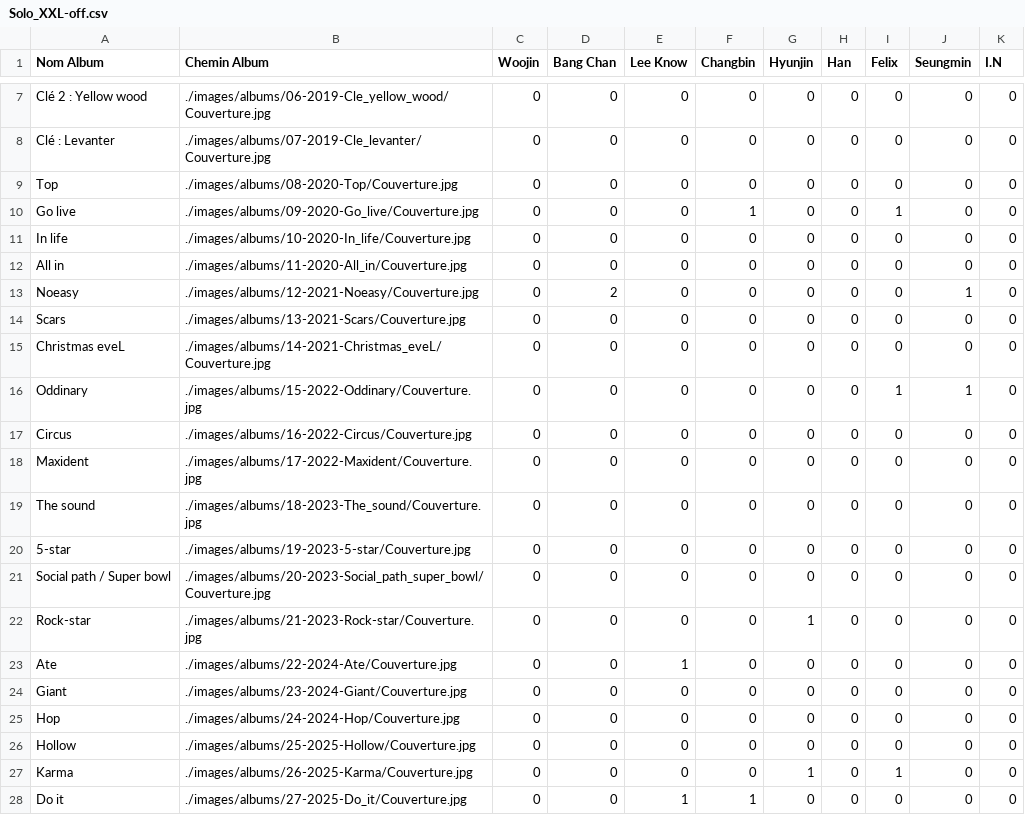
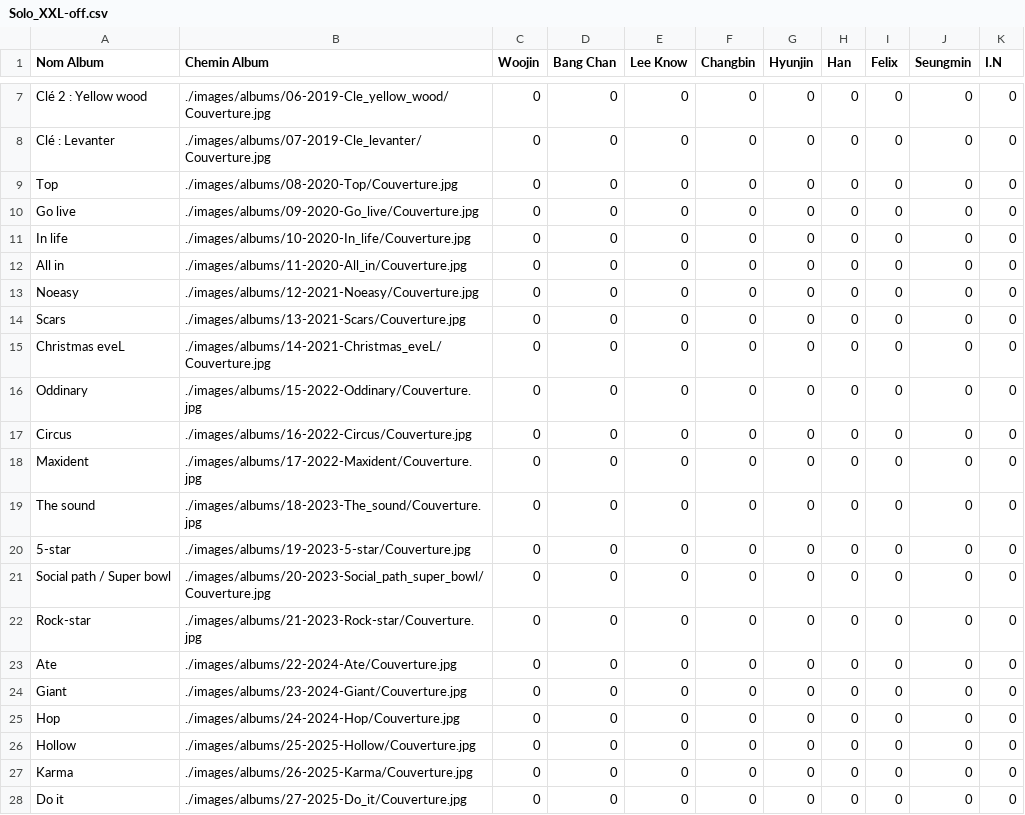
Before and after one commit to Layer09/StrayKids-Album-Collection, a CSV file: PC-csv/Andy/Solo_XXL-off.csv, drawn as a sheet; only a part is shown, gaps mark what is left out.

Commit message:
Update Solo_XXL-off.csv

```diff
--- a/PC-csv/Andy/Solo_XXL-off.csv
+++ b/PC-csv/Andy/Solo_XXL-off.csv
@@ -9,9 +9,9 @@ Clé : Levanter, ./images/albums/07-2019-Cle_levanter/Couverture.jpg, 0, 0, 0, 0
 Top, ./images/albums/08-2020-Top/Couverture.jpg, 0, 0, 0, 0, 0, 0, 0, 0, 0
-Go live, ./images/albums/09-2020-Go_live/Couverture.jpg, 0, 0, 0, 1, 0, 0, 1, 0, 0
+Go live, ./images/albums/09-2020-Go_live/Couverture.jpg, 0, 0, 0, 0, 0, 0, 0, 0, 0
 In life, ./images/albums/10-2020-In_life/Couverture.jpg, 0, 0, 0, 0, 0, 0, 0, 0, 0
 All in, ./images/albums/11-2020-All_in/Couverture.jpg, 0, 0, 0, 0, 0, 0, 0, 0, 0
-Noeasy, ./images/albums/12-2021-Noeasy/Couverture.jpg, 0, 2, 0, 0, 0, 0, 0, 1, 0
+Noeasy, ./images/albums/12-2021-Noeasy/Couverture.jpg, 0, 0, 0, 0, 0, 0, 0, 0, 0
 Scars, ./images/albums/13-2021-Scars/Couverture.jpg, 0, 0, 0, 0, 0, 0, 0, 0, 0
 Christmas eveL, ./images/albums/14-2021-Christmas_eveL/Couverture.jpg, 0, 0, 0, 0, 0, 0, 0, 0, 0
-Oddinary, ./images/albums/15-2022-Oddinary/Couverture.jpg, 0, 0, 0, 0, 0, 0, 1, 1, 0
+Oddinary, ./images/albums/15-2022-Oddinary/Couverture.jpg, 0, 0, 0, 0, 0, 0, 0, 0, 0
 Circus, ./images/albums/16-2022-Circus/Couverture.jpg, 0, 0, 0, 0, 0, 0, 0, 0, 0
@@ -21,4 +21,4 @@ The sound, ./images/albums/18-2023-The_sound/Couverture.jpg, 0, 0, 0, 0, 0, 0, 0
 Social path / Super bowl, ./images/albums/20-2023-Social_path_super_bowl/Couverture.jpg, 0, 0, 0, 0, 0, 0, 0, 0, 0
-Rock-star, ./images/albums/21-2023-Rock-star/Couverture.jpg, 0, 0, 0, 0, 1, 0, 0, 0, 0
-Ate, ./images/albums/22-2024-Ate/Couverture.jpg, 0, 0, 1, 0, 0, 0, 0, 0, 0
+Rock-star, ./images/albums/21-2023-Rock-star/Couverture.jpg, 0, 0, 0, 0, 0, 0, 0, 0, 0
+Ate, ./images/albums/22-2024-Ate/Couverture.jpg, 0, 0, 0, 0, 0, 0, 0, 0, 0
 Giant, ./images/albums/23-2024-Giant/Couverture.jpg, 0, 0, 0, 0, 0, 0, 0, 0, 0
@@ -26,3 +26,3 @@ Hop, ./images/albums/24-2024-Hop/Couverture.jpg, 0, 0, 0, 0, 0, 0, 0, 0, 0
 Hollow, ./images/albums/25-2025-Hollow/Couverture.jpg, 0, 0, 0, 0, 0, 0, 0, 0, 0
-Karma, ./images/albums/26-2025-Karma/Couverture.jpg, 0, 0, 0, 0, 1, 0, 1, 0, 0
-Do it, ./images/albums/27-2025-Do_it/Couverture.jpg, 0, 0, 1, 1, 0, 0, 0, 0, 0
+Karma, ./images/albums/26-2025-Karma/Couverture.jpg, 0, 0, 0, 0, 0, 0, 0, 0, 0
+Do it, ./images/albums/27-2025-Do_it/Couverture.jpg, 0, 0, 0, 0, 0, 0, 0, 0, 0
```
